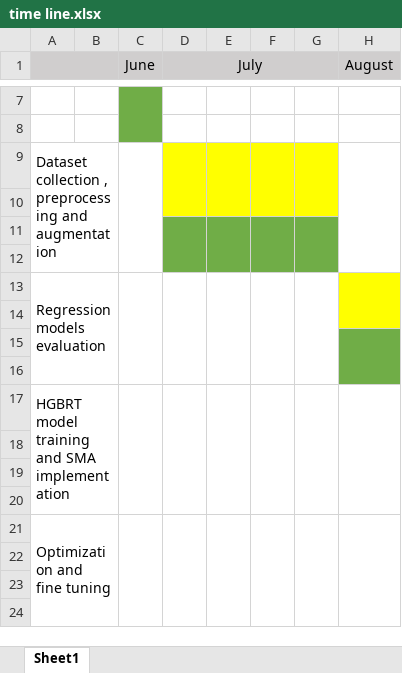
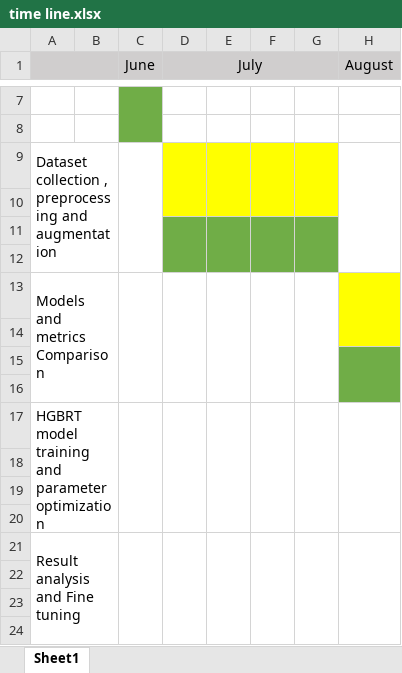
Before and after one commit to Prithiv-vijai/5g_MEC, an Excel workbook: time line.xlsx, sheet Sheet1, drawn as a sheet; only a part is shown, gaps mark what is left out; values as stored, in another font and other column widths than the file's, no borders; the diff names each change by its address in the sheet, - before the commit and + after, or states it on an @@ line.

```diff
--- a/time line.xlsx (sheet Sheet1)
+++ b/time line.xlsx (sheet Sheet1)
-A13: Regression models evaluation
+A13: Models and metrics Comparison
-A17: HGBRT model training and SMA implementation
+A17: HGBRT model training and parameter optimization
-A21: Optimization and fine tuning
+A21: Result analysis and Fine tuning
```
Also changed, not shown: 2 other files.
